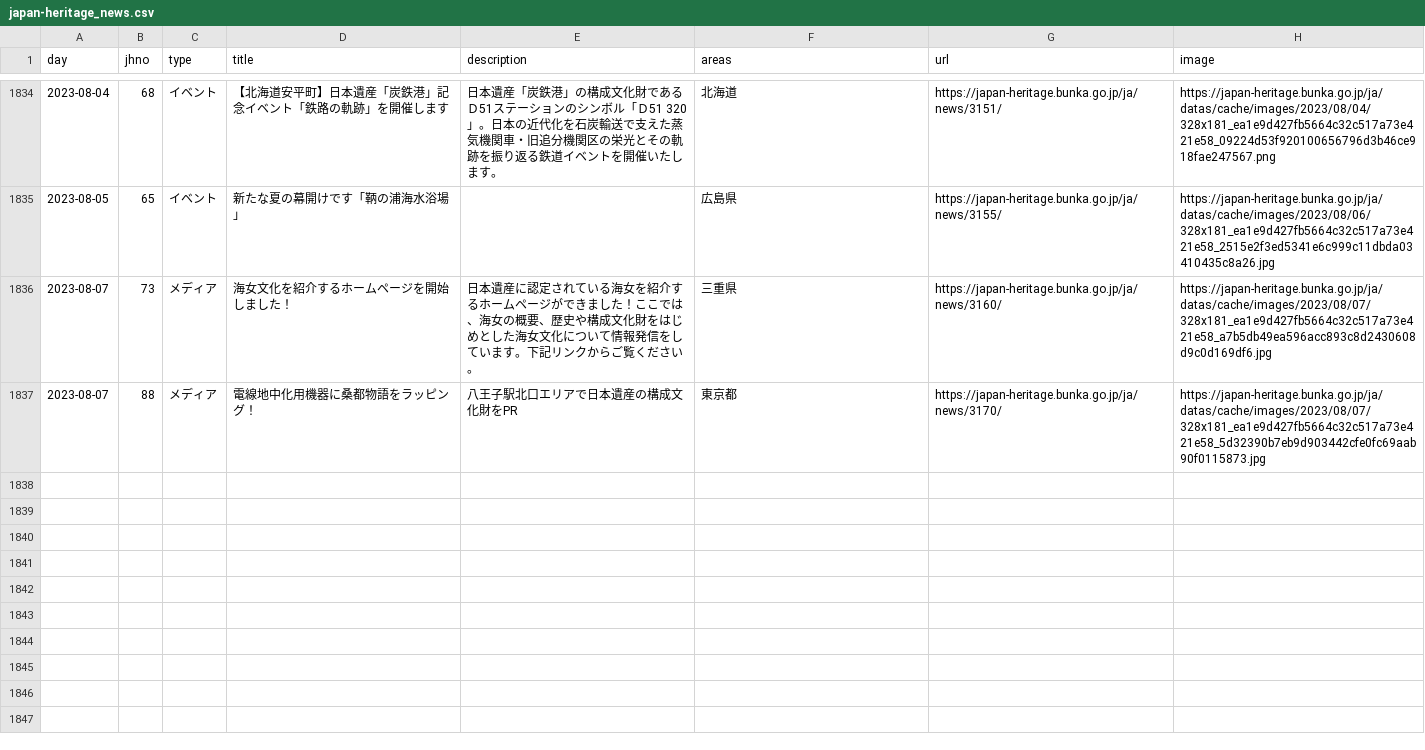
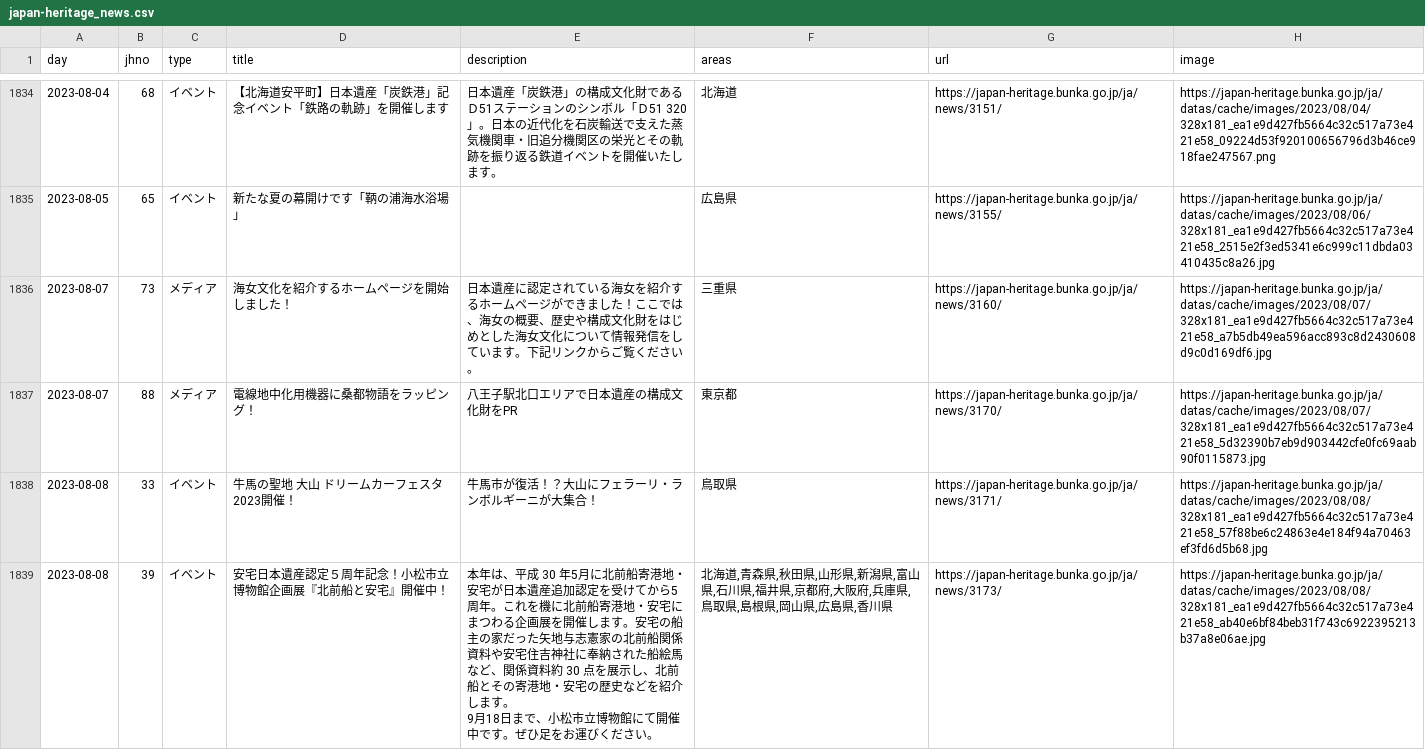
Before and after one commit to code4fukui/japan-heritage, a CSV file: japan-heritage_news.csv, drawn as a sheet; only a part is shown, gaps mark what is left out; ↵ is a line break in a cell; the diff names each change by its address in the sheet, - before the commit and + after, or states it on an @@ line.

Commit message:
update data

```diff
--- a/japan-heritage_news.csv
+++ b/japan-heritage_news.csv
+row 1838: 2023-08-08 | 33 | イベント | 牛馬の聖地 大山 ドリームカーフェスタ2023開催！ | 牛馬市が復活！？大山にフェラーリ・ランボルギーニが大集合！ | 鳥取県 | https://japan-heritage.bunka.go.jp/ja/news/3171/ | https://japan-heritage.bunka.go.jp/ja/datas/cache/images/2023/08/08/328x181_ea1e9d427fb5664c32c517a73e421e58_57f88be6c24863e4e184f94a70463ef3fd6d5b68.jpg
+row 1839: 2023-08-08 | 39 | イベント | 安宅日本遺産認定５周年記念！小松市立博物館企画展『北前船と安宅』開催中！ | 本年は、平成 30 年5月に北前船寄港地・安宅が日本遺産追加認定を受けてから5周年。これを機に北前船寄港地・安宅にまつわる企画展を開催します。安宅の船主の家だった矢地与志憲家の北前船関係資料や安宅住吉神社に奉納された船絵馬など、関係資料約 30 点を展示し、北前船とその寄港地・安宅の歴史などを紹介します。 ↵ 9月18日まで、小松市立博物館にて開催中です。ぜひ足をお運びください。 | 北海道,青森県,秋田県,山形県,新潟県,富山県,石川県,福井県,京都府,大阪府,兵庫県,鳥取県,島根県,岡山県,広島県,香川県 | https://japan-heritage.bunka.go.jp/ja/news/3173/ | https://japan-heritage.bunka.go.jp/ja/datas/cache/images/2023/08/08/328x181_ea1e9d427fb5664c32c517a73e421e58_ab40e6bf84beb31f743c6922395213b37a8e06ae.jpg
```
Also changed, not shown: 2 other files.
